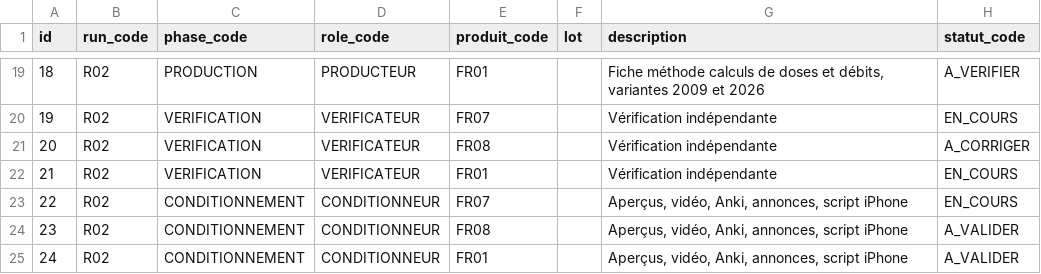
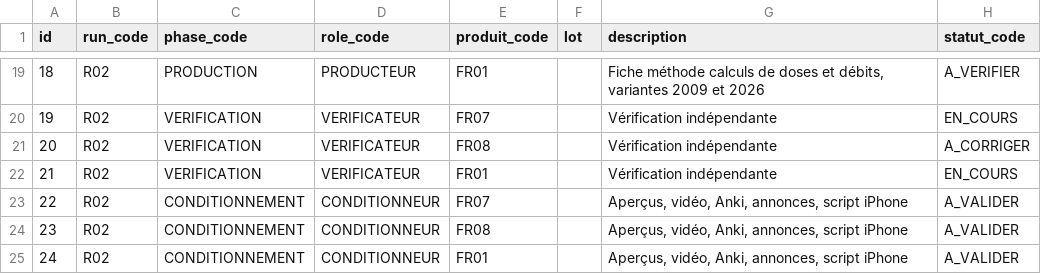
Before and after one commit to pataplume/mindshelf, a CSV file: data/run_taches.csv, drawn as a sheet; only a part is shown, gaps mark what is left out.

```diff
--- a/data/run_taches.csv
+++ b/data/run_taches.csv
@@ -22,3 +22,3 @@ id,run_code,phase_code,role_code,produit_code,lot,description,statut_code
 21,R02,VERIFICATION,VERIFICATEUR,FR01,,Vérification indépendante,EN_COURS
-22,R02,CONDITIONNEMENT,CONDITIONNEUR,FR07,,"Aperçus, vidéo, Anki, annonces, script iPhone",EN_COURS
+22,R02,CONDITIONNEMENT,CONDITIONNEUR,FR07,,"Aperçus, vidéo, Anki, annonces, script iPhone",A_VALIDER
 23,R02,CONDITIONNEMENT,CONDITIONNEUR,FR08,,"Aperçus, vidéo, Anki, annonces, script iPhone",A_VALIDER
```
Also changed, not shown: 19 other files.
